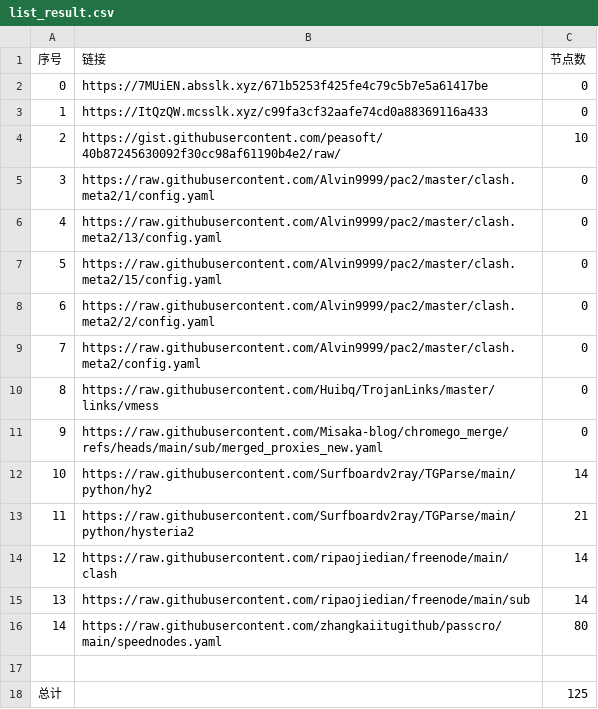
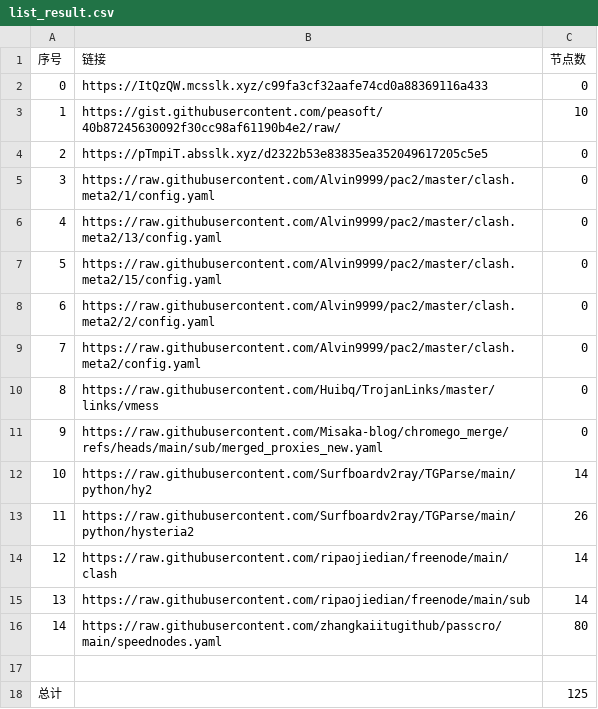
Before and after one commit to CongYuStars/NoMoreWalls, a CSV file: list_result.csv, drawn as a sheet; removed rows and columns are numbered as before the commit, all else as after; the diff names each change by its address in the sheet, - before the commit and + after, or states it on an @@ line.

```diff
--- a/list_result.csv
+++ b/list_result.csv
-row 2: 0 | https://7MUiEN.absslk.xyz/671b5253f425fe4c79c5b7e5a61417be | 0
@@ column A (序号) renumbered between rows 2 and 3 @@
+row 4: 2 | https://pTmpiT.absslk.xyz/d2322b53e83835ea352049617205c5e5 | 0
-C13 (节点数): 21
+C13 (节点数): 26
```
Also changed, not shown: 15 other files.
